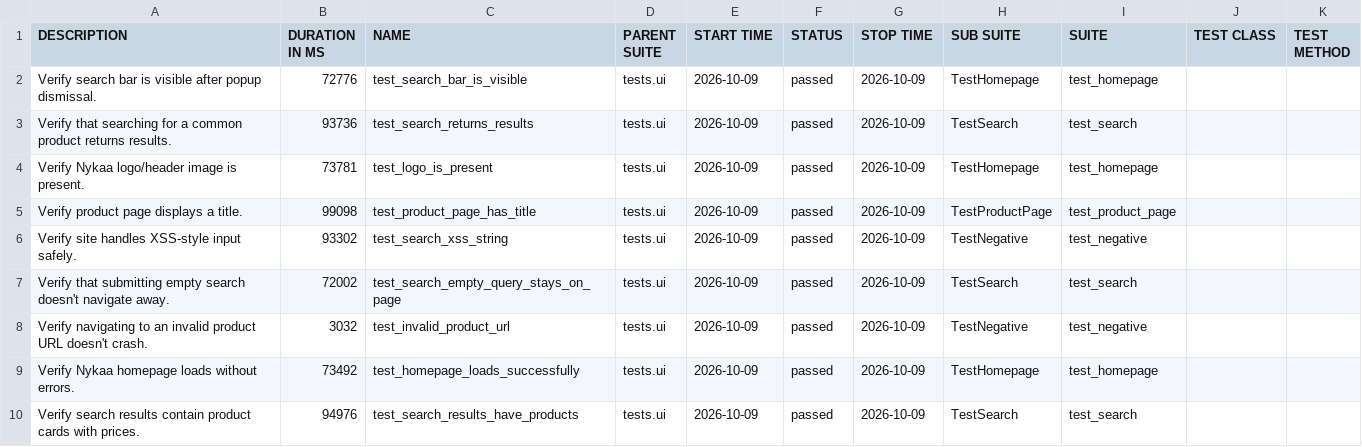
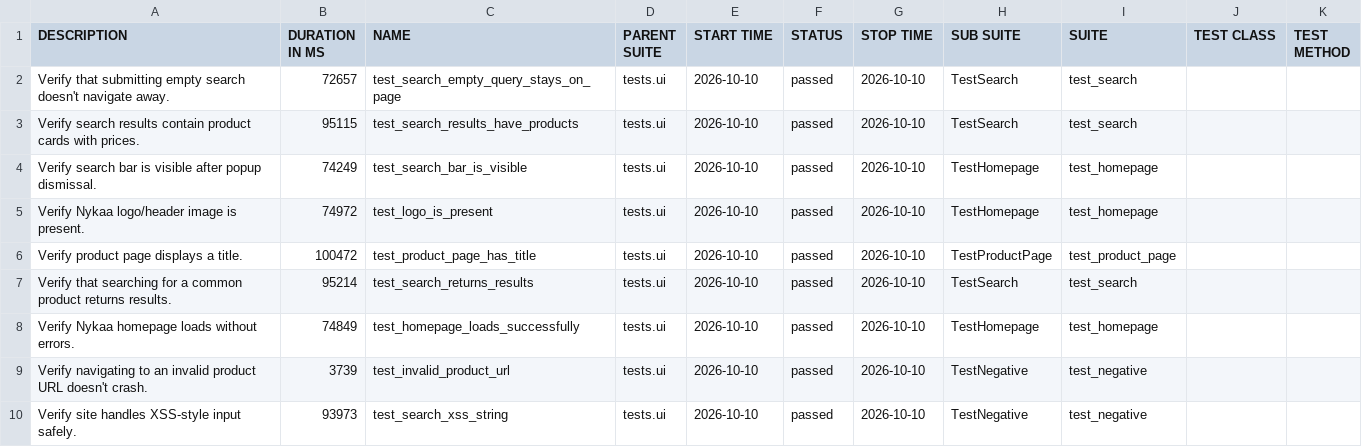
Before and after one commit to Deoli420/automation-framework, a CSV file: allure-report/data/suites.csv, drawn as a sheet.

```diff
--- a/allure-report/data/suites.csv
+++ b/allure-report/data/suites.csv
@@ -1,10 +1,10 @@
 "DESCRIPTION","DURATION IN MS","NAME","PARENT SUITE","START TIME","STATUS","STOP TIME","SUB SUITE","SUITE","TEST CLASS","TEST METHOD"
-"Verify search bar is visible after popup dismissal.","72776","test_search_bar_is_visible","tests.ui","2026-10-09","passed","2026-10-09","TestHomepage","test_homepage","",""
-"Verify that searching for a common product returns results.","93736","test_search_returns_results","tests.ui","2026-10-09","passed","2026-10-09","TestSearch","test_search","",""
-"Verify Nykaa logo/header image is present.","73781","test_logo_is_present","tests.ui","2026-10-09","passed","2026-10-09","TestHomepage","test_homepage","",""
-"Verify product page displays a title.","99098","test_product_page_has_title","tests.ui","2026-10-09","passed","2026-10-09","TestProductPage","test_product_page","",""
-"Verify site handles XSS-style input safely.","93302","test_search_xss_string","tests.ui","2026-10-09","passed","2026-10-09","TestNegative","test_negative","",""
-"Verify that submitting empty search doesn't navigate away.","72002","test_search_empty_query_stays_on_page","tests.ui","2026-10-09","passed","2026-10-09","TestSearch","test_search","",""
-"Verify navigating to an invalid product URL doesn't crash.","3032","test_invalid_product_url","tests.ui","2026-10-09","passed","2026-10-09","TestNegative","test_negative","",""
-"Verify Nykaa homepage loads without errors.","73492","test_homepage_loads_successfully","tests.ui","2026-10-09","passed","2026-10-09","TestHomepage","test_homepage","",""
-"Verify search results contain product cards with prices.","94976","test_search_results_have_products","tests.ui","2026-10-09","passed","2026-10-09","TestSearch","test_search","",""
+"Verify that submitting empty search doesn't navigate away.","72657","test_search_empty_query_stays_on_page","tests.ui","2026-10-10","passed","2026-10-10","TestSearch","test_search","",""
+"Verify search results contain product cards with prices.","95115","test_search_results_have_products","tests.ui","2026-10-10","passed","2026-10-10","TestSearch","test_search","",""
+"Verify search bar is visible after popup dismissal.","74249","test_search_bar_is_visible","tests.ui","2026-10-10","passed","2026-10-10","TestHomepage","test_homepage","",""
+"Verify Nykaa logo/header image is present.","74972","test_logo_is_present","tests.ui","2026-10-10","passed","2026-10-10","TestHomepage","test_homepage","",""
+"Verify product page displays a title.","100472","test_product_page_has_title","tests.ui","2026-10-10","passed","2026-10-10","TestProductPage","test_product_page","",""
+"Verify that searching for a common product returns results.","95214","test_search_returns_results","tests.ui","2026-10-10","passed","2026-10-10","TestSearch","test_search","",""
+"Verify Nykaa homepage loads without errors.","74849","test_homepage_loads_successfully","tests.ui","2026-10-10","passed","2026-10-10","TestHomepage","test_homepage","",""
+"Verify navigating to an invalid product URL doesn't crash.","3739","test_invalid_product_url","tests.ui","2026-10-10","passed","2026-10-10","TestNegative","test_negative","",""
+"Verify site handles XSS-style input safely.","93973","test_search_xss_string","tests.ui","2026-10-10","passed","2026-10-10","TestNegative","test_negative","",""
```
Also changed, not shown: 59 other files.
